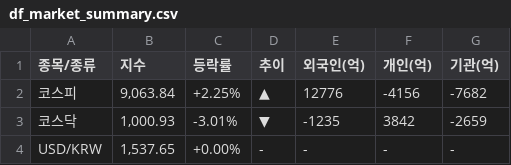
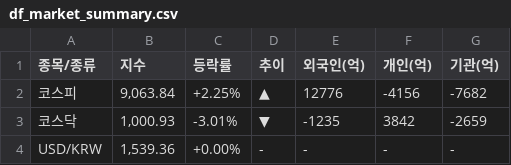
Before and after one commit to k2000kms-del/gd3-market-hub, a CSV file: data/df_market_summary.csv, drawn as a sheet.

```diff
--- a/data/df_market_summary.csv
+++ b/data/df_market_summary.csv
@@ -3,2 +3,2 @@
 코스닥,"1,000.93",-3.01%,▼,-1235,3842,-2659
-USD/KRW,"1,537.65",+0.00%,-,-,-,-
+USD/KRW,"1,539.36",+0.00%,-,-,-,-
```
